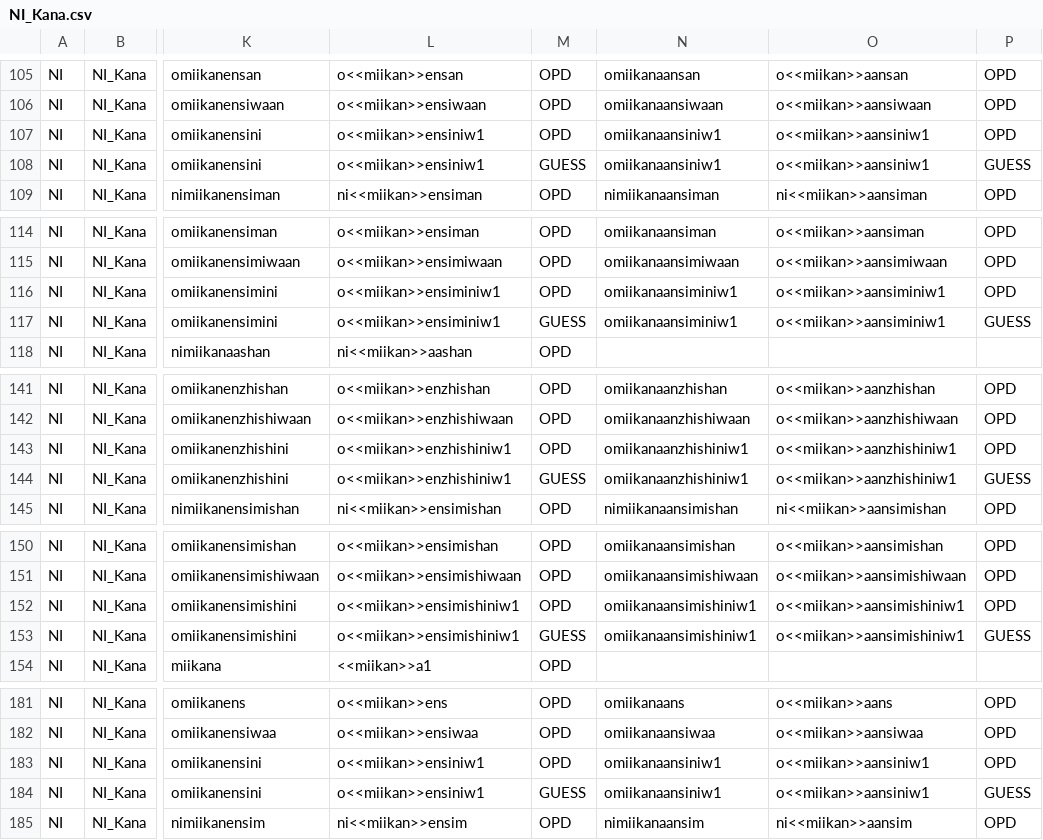
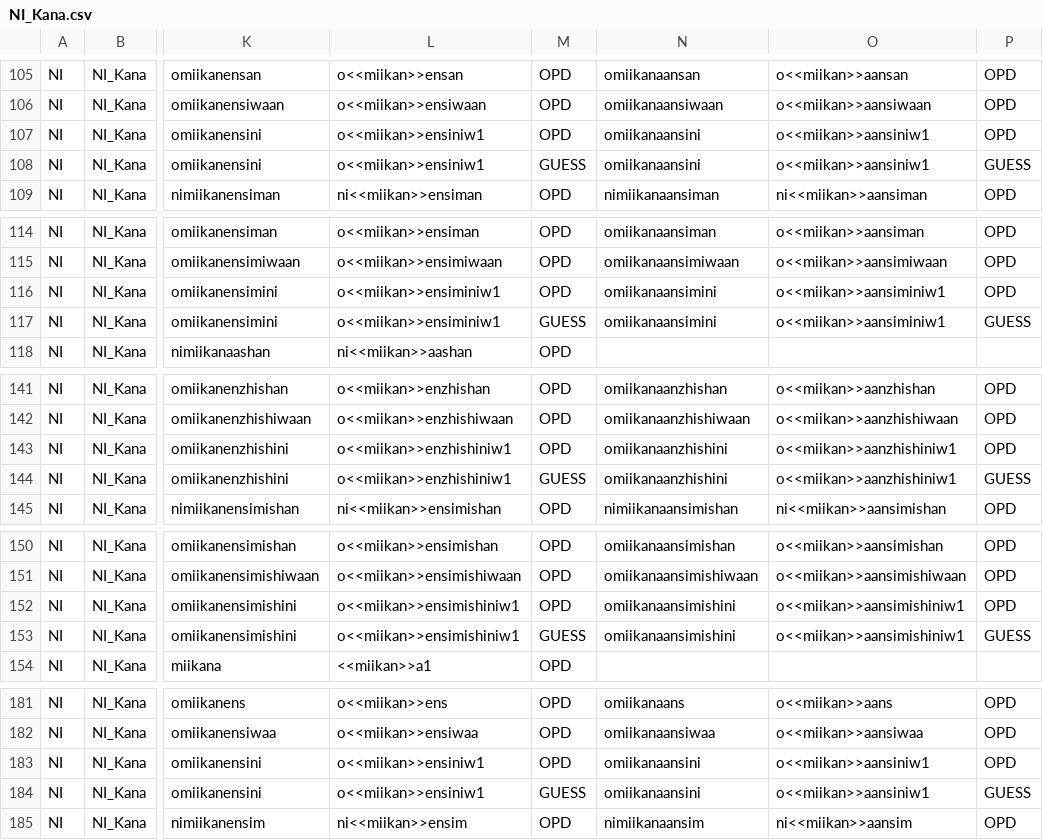
Before and after one commit to ELF-Lab/OjibweMorph, a CSV file: NounSpreadsheets/NI_Kana.csv, drawn as a sheet; only a part is shown, gaps mark what is left out; the diff covers the shown part only; the diff names each change by its address in the sheet, - before the commit and + after, or states it on an @@ line.

Commit message:
Fix typo

```diff
--- a/NounSpreadsheets/NI_Kana.csv
+++ b/NounSpreadsheets/NI_Kana.csv
-N107:N108: omiikanaansiniw1
+N107:N108: omiikanaansini
-N116:N117: omiikanaansiminiw1
+N116:N117: omiikanaansimini
-N143:N144: omiikanaanzhishiniw1
+N143:N144: omiikanaanzhishini
-N152:N153: omiikanaansimishiniw1
+N152:N153: omiikanaansimishini
-N183:N184: omiikanaansiniw1
+N183:N184: omiikanaansini
```
Also changed, not shown: 6 edited cells elsewhere in this file.
